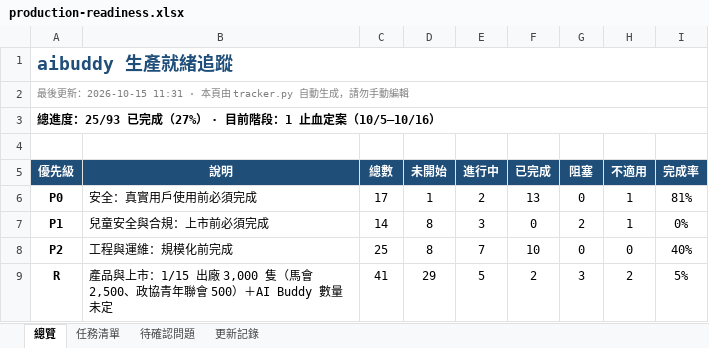
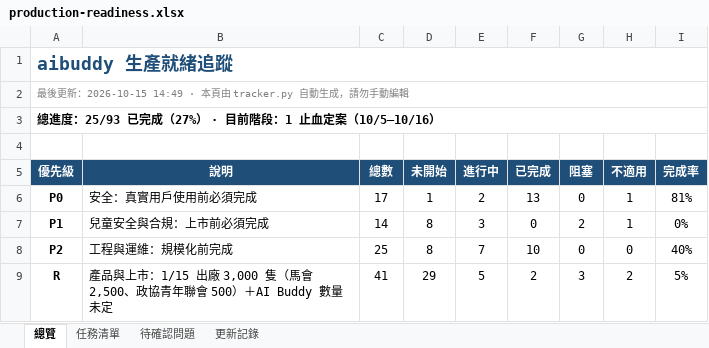
Before and after one commit to jackylee-cpu/ElatoAI, an Excel workbook: docs/production-readiness.xlsx, sheet 總覽, drawn as a sheet; only a part is shown; values as stored, in another font and other column widths than the file's, no borders; conditional formats not drawn; the diff covers the shown part only; the diff names each change by its address in the sheet, - before the commit and + after, or states it on an @@ line.

```diff
--- a/docs/production-readiness.xlsx (sheet 總覽)
+++ b/docs/production-readiness.xlsx (sheet 總覽)
-A2: …更新：2026-10-15 11:31 · 本頁由…
+A2: …更新：2026-10-15 14:49 · 本頁由…
```
Also changed, not shown: 1 edited cell elsewhere in this sheet, sheet 更新記錄, sheet 任務清單.
